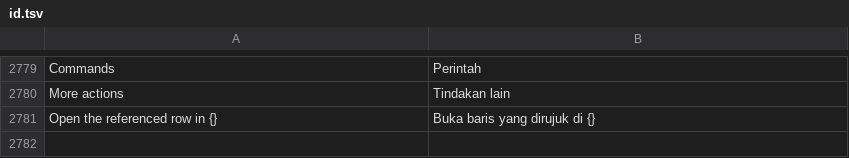
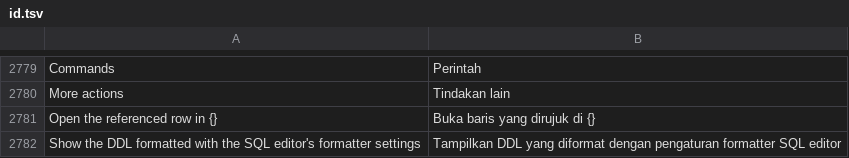
Before and after one commit to ilhamnadhif/dbiji, a TSV file: crates/dbiji-core/locales/id.tsv, drawn as a sheet; only a part is shown, gaps mark what is left out.

```diff
--- a/crates/dbiji-core/locales/id.tsv
+++ b/crates/dbiji-core/locales/id.tsv
@@ -2781 +2781,2 @@ More actions	Tindakan lain
 Open the referenced row in {}	Buka baris yang dirujuk di {}
+Show the DDL formatted with the SQL editor's formatter settings	Tampilkan DDL yang diformat dengan pengaturan formatter SQL editor
```
Also changed, not shown: 16 other files.
